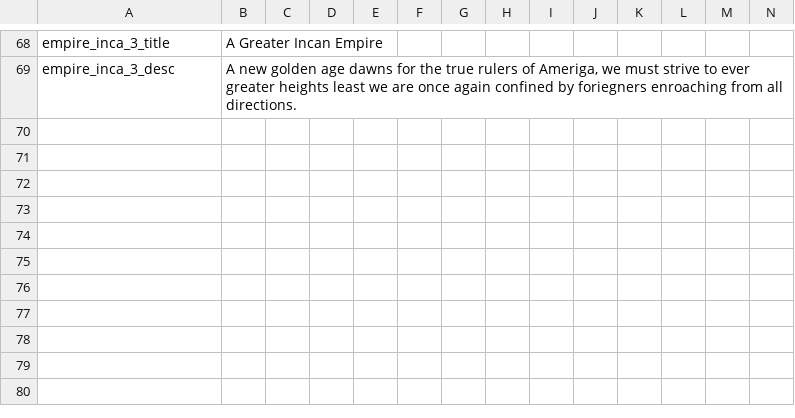
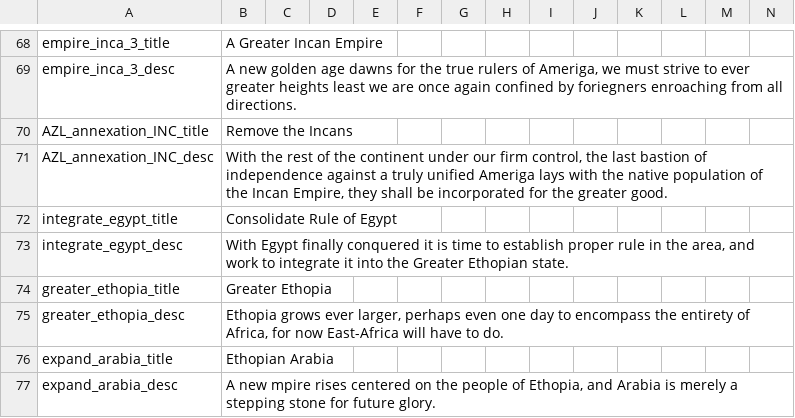
Before and after one commit to GodIofICheese/DoD-MP, a CSV file: Divergences of Darkness Multiplayer/localisation/Additional Decisions.csv, drawn as a sheet; only a part is shown, gaps mark what is left out; rows hold the shown columns only; the diff names each change by its address in the sheet, - before the commit and + after, or states it on an @@ line.

```diff
--- a/Divergences of Darkness Multiplayer/localisation/Additional Decisions.csv
+++ b/Divergences of Darkness Multiplayer/localisation/Additional Decisions.csv
+row 70: AZL_annexation_INC_title | Remove the Incans
+row 71: AZL_annexation_INC_desc | With the rest of the continent under our firm control, the last bastion of independence against a truly unified Ameriga lays with the native population of the Incan Empire, they shall be incorporated for the greater good.
+row 72: integrate_egypt_title | Consolidate Rule of Egypt
+row 73: integrate_egypt_desc | With Egypt finally conquered it is time to establish proper rule in the area, and work to integrate it into the Greater Ethopian state.
+row 74: greater_ethopia_title | Greater Ethopia
+row 75: greater_ethopia_desc | Ethopia grows ever larger, perhaps even one day to encompass the entirety of Africa, for now East-Africa will have to do.
+row 76: expand_arabia_title | Ethopian Arabia
+row 77: expand_arabia_desc | A new mpire rises centered on the people of Ethopia, and Arabia is merely a stepping stone for future glory.
```
Also changed, not shown: Divergences of Darkness Multiplayer/localisation/0_cb_types.csv, Divergences of Darkness Multiplayer/localisation/Additional Countries.csv, 25 other files.
